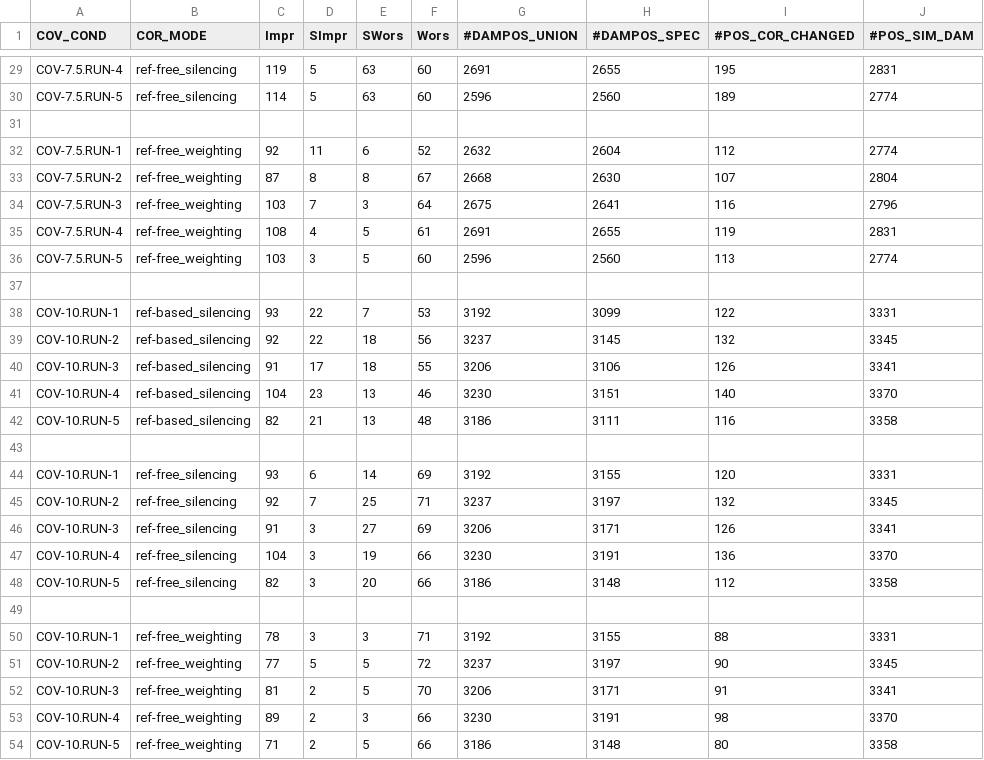
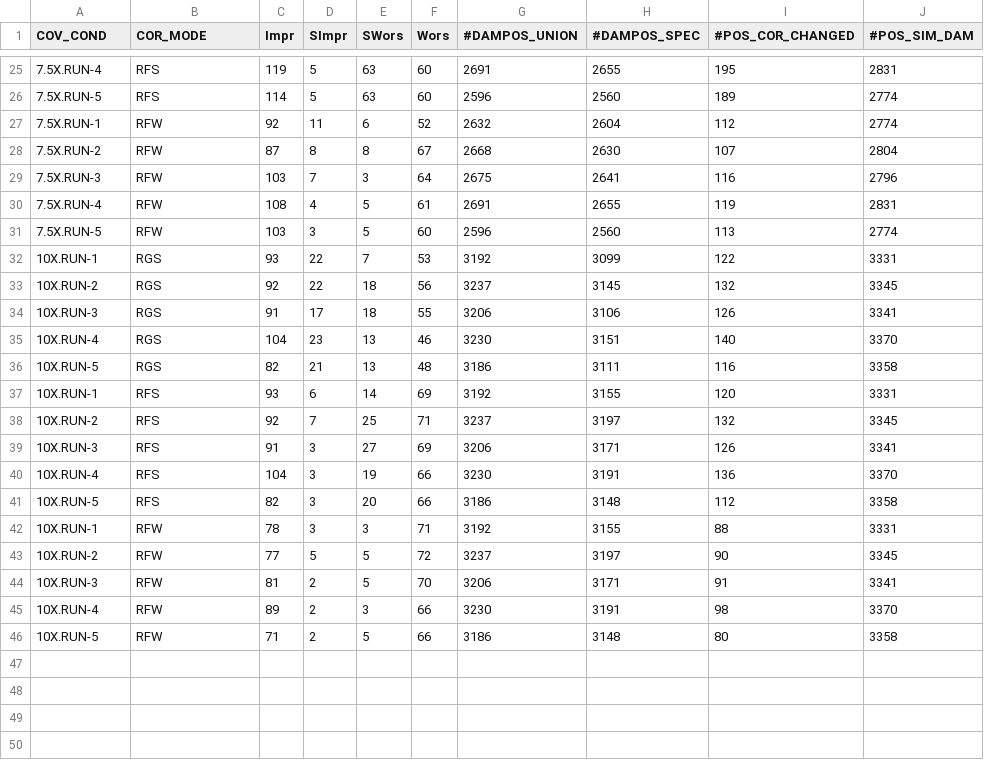
Before and after one commit to meret-haeusler/Supplementary_DORIAN_evaluation, a CSV file: 03-DORIAN_evaluation/02-Evaluation_HQ439467/HQ.recon.compareDamagedPositions.SimulatedPositions.csv, drawn as a sheet; only a part is shown, gaps mark what is left out; removed rows and columns are numbered as before the commit, all else as after; the diff covers the shown part only; the diff names each change by its address in the sheet, - before the commit and + after, or states it on an @@ line.

```diff
--- a/03-DORIAN_evaluation/02-Evaluation_HQ439467/HQ.recon.compareDamagedPositions.SimulatedPositions.csv
+++ b/03-DORIAN_evaluation/02-Evaluation_HQ439467/HQ.recon.compareDamagedPositions.SimulatedPositions.csv
-A25 (COV_COND): COV-7.5.RUN-4
+A25 (COV_COND): 7.5X.RUN-4
-B25:B26 (COR_MODE): ref-free_silencing
+B25:B26 (COR_MODE): RFS
-A26 (COV_COND): COV-7.5.RUN-5
+A26 (COV_COND): 7.5X.RUN-5
-row 31: (empty)
-A27 (COV_COND): COV-7.5.RUN-1
+A27 (COV_COND): 7.5X.RUN-1
-B27:B31 (COR_MODE): ref-free_weighting
+B27:B31 (COR_MODE): RFW
-A28 (COV_COND): COV-7.5.RUN-2
+A28 (COV_COND): 7.5X.RUN-2
-A29 (COV_COND): COV-7.5.RUN-3
+A29 (COV_COND): 7.5X.RUN-3
-A30 (COV_COND): COV-7.5.RUN-4
+A30 (COV_COND): 7.5X.RUN-4
-A31 (COV_COND): COV-7.5.RUN-5
+A31 (COV_COND): 7.5X.RUN-5
-row 37: (empty)
-A32 (COV_COND): COV-10.RUN-1
+A32 (COV_COND): 10X.RUN-1
-B32:B36 (COR_MODE): ref-based_silencing
+B32:B36 (COR_MODE): RGS
-A33 (COV_COND): COV-10.RUN-2
+A33 (COV_COND): 10X.RUN-2
-A34 (COV_COND): COV-10.RUN-3
+A34 (COV_COND): 10X.RUN-3
-A35 (COV_COND): COV-10.RUN-4
+A35 (COV_COND): 10X.RUN-4
-A36 (COV_COND): COV-10.RUN-5
+A36 (COV_COND): 10X.RUN-5
-row 43: (empty)
-A37 (COV_COND): COV-10.RUN-1
+A37 (COV_COND): 10X.RUN-1
-B37:B41 (COR_MODE): ref-free_silencing
+B37:B41 (COR_MODE): RFS
-A38 (COV_COND): COV-10.RUN-2
+A38 (COV_COND): 10X.RUN-2
-A39 (COV_COND): COV-10.RUN-3
+A39 (COV_COND): 10X.RUN-3
-A40 (COV_COND): COV-10.RUN-4
+A40 (COV_COND): 10X.RUN-4
-A41 (COV_COND): COV-10.RUN-5
+A41 (COV_COND): 10X.RUN-5
-row 49: (empty)
-A42 (COV_COND): COV-10.RUN-1
+A42 (COV_COND): 10X.RUN-1
-B42:B46 (COR_MODE): ref-free_weighting
+B42:B46 (COR_MODE): RFW
-A43 (COV_COND): COV-10.RUN-2
+A43 (COV_COND): 10X.RUN-2
-A44 (COV_COND): COV-10.RUN-3
+A44 (COV_COND): 10X.RUN-3
-A45 (COV_COND): COV-10.RUN-4
+A45 (COV_COND): 10X.RUN-4
-A46 (COV_COND): COV-10.RUN-5
+A46 (COV_COND): 10X.RUN-5
```
Also changed, not shown: 4 removed rows and 46 edited cells elsewhere in this file, 1 other file.
